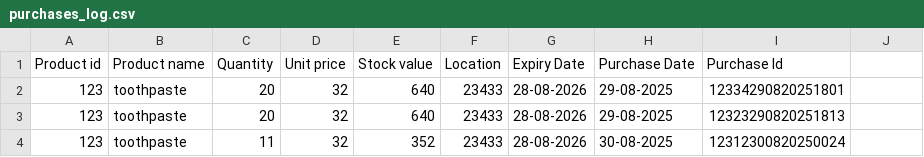
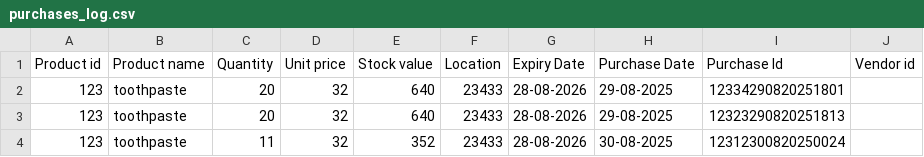
Before and after one commit to iamyaswantheswar/pyt-WMS, a CSV file: data/database/stocklog/purchases_log.csv, drawn as a sheet.

Commit message:
added vendor and customer csv files and their colums to purchases and sales csv files ,The code has been partially changed to avoid conflits  with addition of new column  ,complete functionality of vendor handling is not yet working

```diff
--- a/data/database/stocklog/purchases_log.csv
+++ b/data/database/stocklog/purchases_log.csv
@@ -1,2 +1,2 @@
-Product id,Product name,Quantity,Unit price,Stock value,Location,Expiry Date,Purchase Date,Purchase Id
+Product id,Product name,Quantity,Unit price,Stock value,Location,Expiry Date,Purchase Date,Purchase Id,Vendor id
 123,toothpaste,20,32,640,23433,28-08-2026,29-08-2025,12334290820251801
```
Also changed, not shown: 7 other files.
